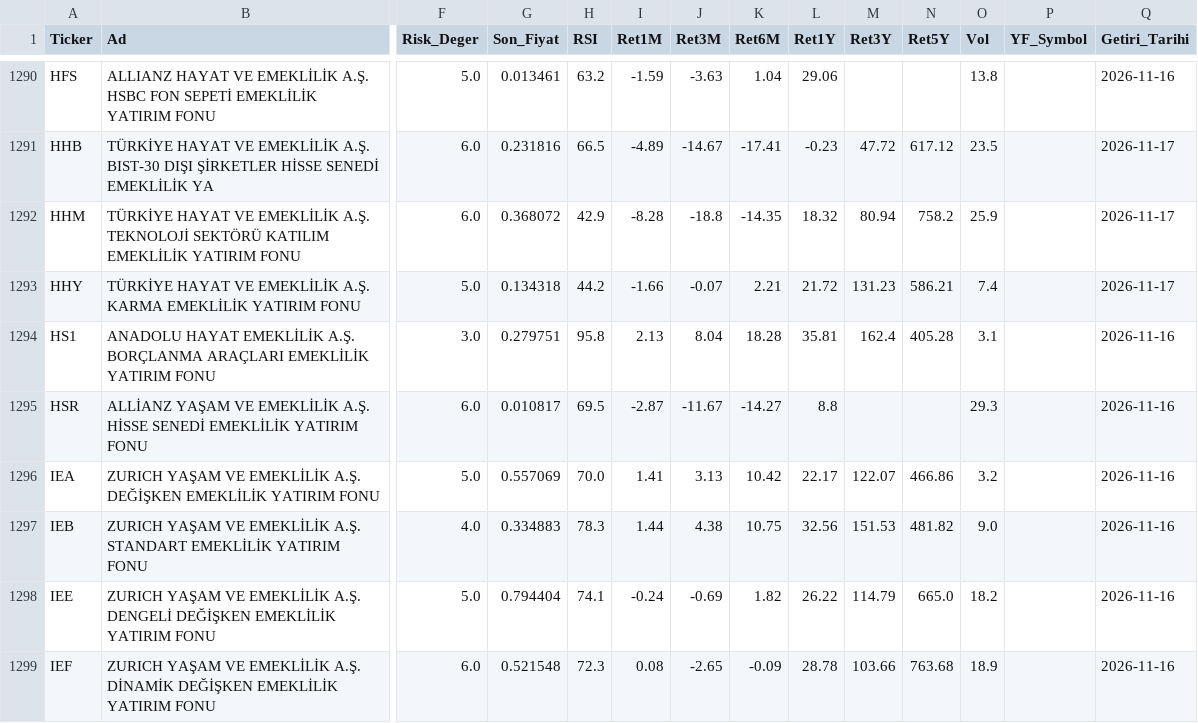
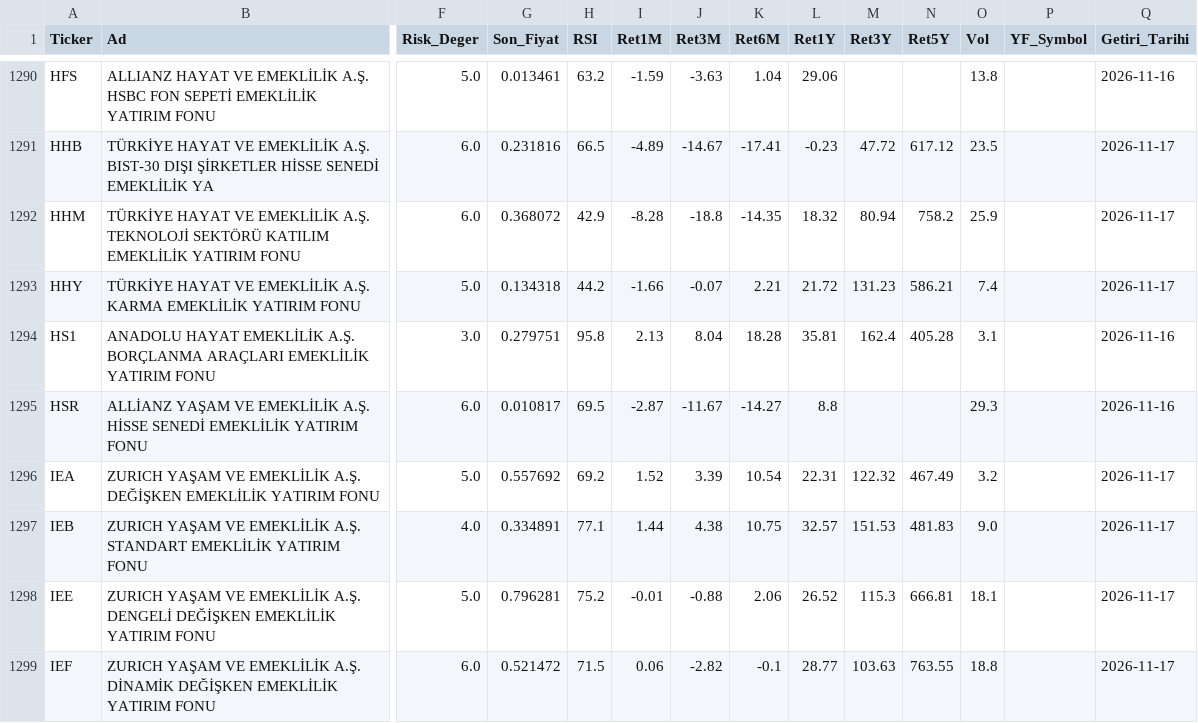
Before and after one commit to cbguler/trendsurf-optima, a CSV file: optimized_universe.csv, drawn as a sheet; only a part is shown, gaps mark what is left out; the diff covers the shown part only; the diff names each change by its address in the sheet, - before the commit and + after, or states it on an @@ line.

```diff
--- a/optimized_universe.csv
+++ b/optimized_universe.csv
-G1296 (Son_Fiyat): 0.557069
+G1296 (Son_Fiyat): 0.557692
-H1296 (RSI): 70.0
+H1296 (RSI): 69.2
-I1296 (Ret1M): 1.41
+I1296 (Ret1M): 1.52
-J1296 (Ret3M): 3.13
+J1296 (Ret3M): 3.39
-K1296 (Ret6M): 10.42
+K1296 (Ret6M): 10.54
-L1296 (Ret1Y): 22.17
+L1296 (Ret1Y): 22.31
-M1296 (Ret3Y): 122.07
+M1296 (Ret3Y): 122.32
-N1296 (Ret5Y): 466.86
+N1296 (Ret5Y): 467.49
-Q1296:Q1299 (Getiri_Tarihi): 2026-11-16
+Q1296:Q1299 (Getiri_Tarihi): 2026-11-17
-G1297 (Son_Fiyat): 0.334883
+G1297 (Son_Fiyat): 0.334891
-H1297 (RSI): 78.3
+H1297 (RSI): 77.1
-L1297 (Ret1Y): 32.56
+L1297 (Ret1Y): 32.57
-N1297 (Ret5Y): 481.82
+N1297 (Ret5Y): 481.83
-G1298 (Son_Fiyat): 0.794404
+G1298 (Son_Fiyat): 0.796281
-H1298 (RSI): 74.1
+H1298 (RSI): 75.2
-I1298 (Ret1M): -0.24
+I1298 (Ret1M): -0.01
-J1298 (Ret3M): -0.69
+J1298 (Ret3M): -0.88
-K1298 (Ret6M): 1.82
+K1298 (Ret6M): 2.06
-L1298 (Ret1Y): 26.22
+L1298 (Ret1Y): 26.52
-M1298 (Ret3Y): 114.79
+M1298 (Ret3Y): 115.3
-N1298 (Ret5Y): 665.0
+N1298 (Ret5Y): 666.81
-O1298 (Vol): 18.2
+O1298 (Vol): 18.1
-G1299 (Son_Fiyat): 0.521548
+G1299 (Son_Fiyat): 0.521472
-H1299 (RSI): 72.3
+H1299 (RSI): 71.5
-I1299 (Ret1M): 0.08
+I1299 (Ret1M): 0.06
-J1299 (Ret3M): -2.65
+J1299 (Ret3M): -2.82
-K1299 (Ret6M): -0.09
+K1299 (Ret6M): -0.1
-L1299 (Ret1Y): 28.78
+L1299 (Ret1Y): 28.77
-M1299 (Ret3Y): 103.66
+M1299 (Ret3Y): 103.63
-N1299 (Ret5Y): 763.68
+N1299 (Ret5Y): 763.55
-O1299 (Vol): 18.9
+O1299 (Vol): 18.8
```
Also changed, not shown: 93 edited cells elsewhere in this file.
